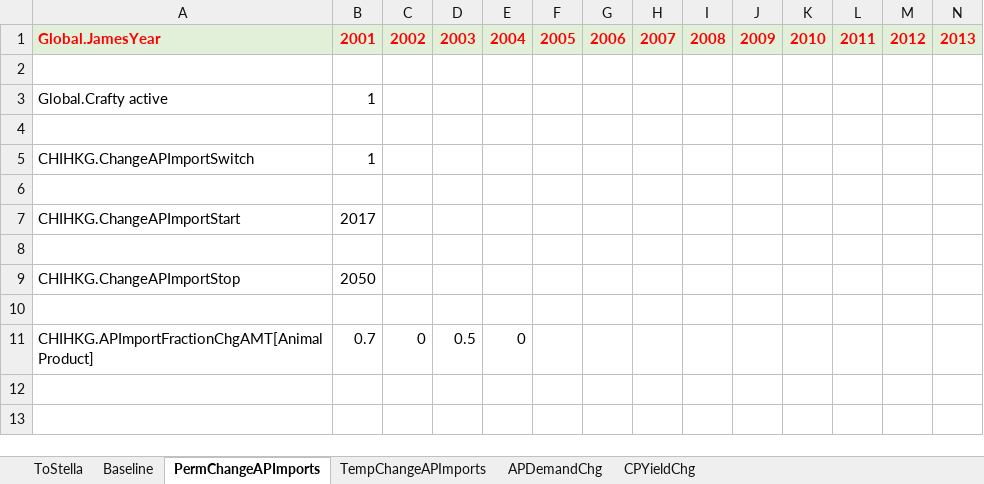
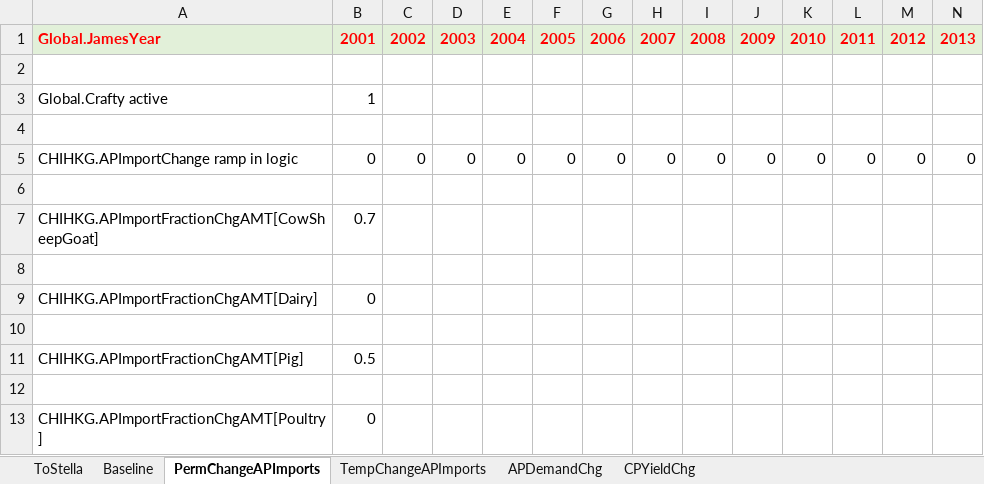
Before and after one commit to StevenPeterson/CRAFTY-BioLuc, an Excel workbook: Models/BioLUC-CRAFTY-2000/Data/BioLUCScenarios.xlsx, sheet PermChangeAPImports, drawn as a sheet; only a part is shown; values as stored, in another font and other column widths than the file's, no borders; removed rows and columns are numbered as before the commit, all else as after; rows hold the shown columns only; the diff names each change by its address in the sheet, - before the commit and + after, or states it on an @@ line.

Commit message:
upddated model and scenario inputs sheet
1. made india more responsive to export market to make cowsheepgoats exports over time.
2. modified input scenario sheets so have more granularity. Now can select by region and commodity crop and animal product.

```diff
--- a/Models/BioLUC-CRAFTY-2000/Data/BioLUCScenarios.xlsx (sheet PermChangeAPImports)
+++ b/Models/BioLUC-CRAFTY-2000/Data/BioLUCScenarios.xlsx (sheet PermChangeAPImports)
-row 5: CHIHKG.ChangeAPImportSwitch | 1
+row 5: CHIHKG.APImportChange ramp in logic | 0 | 0 | 0 | 0 | 0 | 0 | 0 | 0 | 0 | 0 | 0 | 0 | 0
-row 7: CHIHKG.ChangeAPImportStart | 2017
+row 7: CHIHKG.APImportFractionChgAMT[CowSheepGoat] | 0.7
-row 9: CHIHKG.ChangeAPImportStop | 2050
+row 9: CHIHKG.APImportFractionChgAMT[Dairy] | 0
+row 11: CHIHKG.APImportFractionChgAMT[Pig] | 0.5
-row 12: CHIHKG.APImportFractionChgAMT[AnimalProduct] | 0.7 | 0 | 0.5 | 0
+row 12: (empty)
+row 13: CHIHKG.APImportFractionChgAMT[Poultry] | 0
```
Also changed, not shown: sheet Baseline, sheet CPYieldChg, sheet APDemandChg, sheet TempChangeAPImports, 5 other files.
